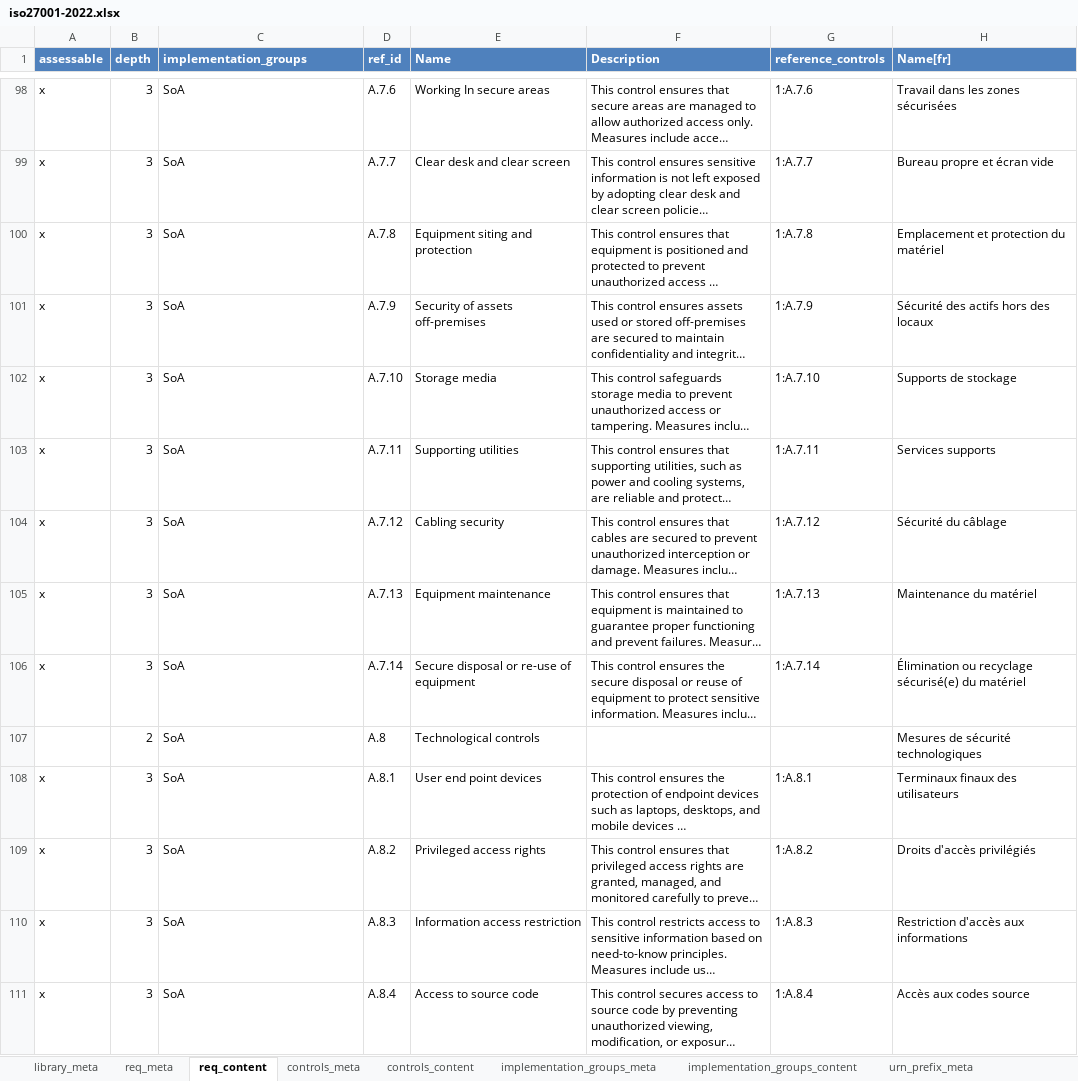
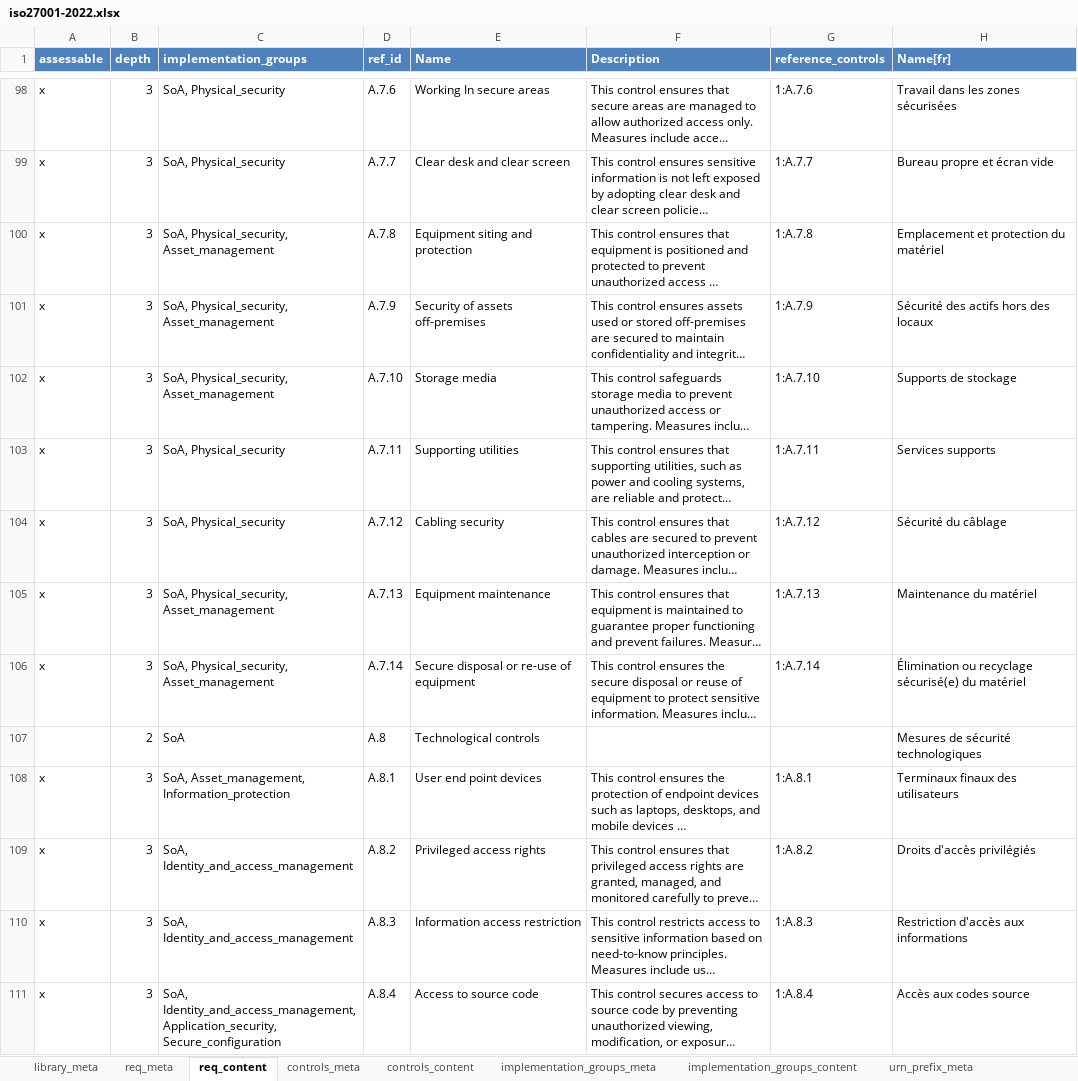
Before and after one commit to intuitem/ciso-assistant-community, an Excel workbook: tools/excel/iso27001/iso27001-2022.xlsx, sheet req_content, drawn as a sheet; only a part is shown, gaps mark what is left out; long unchanged cells end in …; values as stored, in another font and other column widths than the file's, no borders; table styles not drawn; the diff covers the shown part only; the diff names each change by its address in the sheet, - before the commit and + after, or states it on an @@ line.

```diff
--- a/tools/excel/iso27001/iso27001-2022.xlsx (sheet req_content)
+++ b/tools/excel/iso27001/iso27001-2022.xlsx (sheet req_content)
-C98:C99 (implementation_groups): SoA
+C98:C99 (implementation_groups): SoA, Physical_security
-C100:C102 (implementation_groups): SoA
+C100:C102 (implementation_groups): SoA, Physical_security, Asset_management
-C103:C104 (implementation_groups): SoA
+C103:C104 (implementation_groups): SoA, Physical_security
-C105:C106 (implementation_groups): SoA
+C105:C106 (implementation_groups): SoA, Physical_security, Asset_management
-C108 (implementation_groups): SoA
+C108 (implementation_groups): SoA, Asset_management, Information_protection
-C109:C110 (implementation_groups): SoA
+C109:C110 (implementation_groups): SoA, Identity_and_access_management
-C111 (implementation_groups): SoA
+C111 (implementation_groups): SoA, Identity_and_access_management, Application_security, Secure_configuration
```
Also changed, not shown: 80 edited cells and cell formats elsewhere in this sheet, sheet implementation_groups_content, sheet library_meta, 1 other file.
